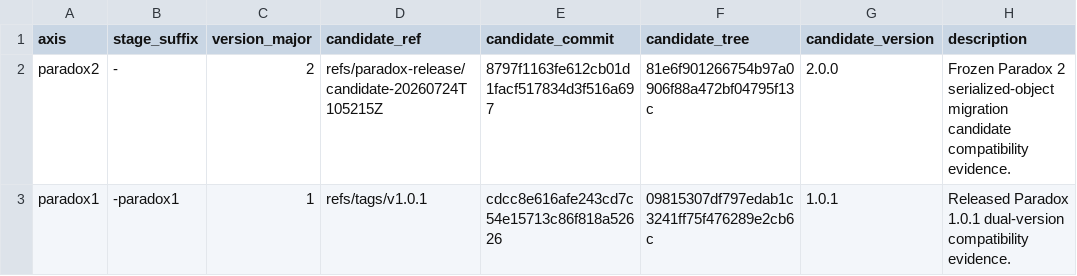
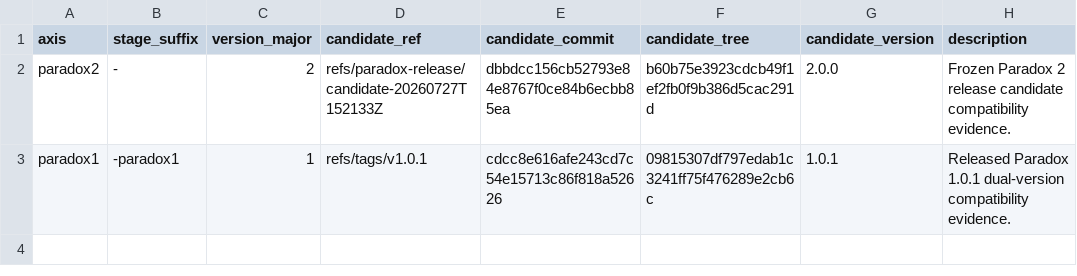
Before and after one commit to mlr-org/paradox, a TSV file: compat/paradox-evidence-axes.tsv, drawn as a sheet.

```diff
--- a/compat/paradox-evidence-axes.tsv
+++ b/compat/paradox-evidence-axes.tsv
@@ -1,3 +1,3 @@
 axis	stage_suffix	version_major	candidate_ref	candidate_commit	candidate_tree	candidate_version	description
-paradox2	-	2	refs/paradox-release/candidate-20260724T105215Z	8797f1163fe612cb01d1facf517834d3f516a697	81e6f901266754b97a0906f88a472bf04795f13c	2.0.0	Frozen Paradox 2 serialized-object migration candidate compatibility evidence.
+paradox2	-	2	refs/paradox-release/candidate-20260727T152133Z	dbbdcc156cb52793e84e8767f0ce84b6ecbb85ea	b60b75e3923cdcb49f1ef2fb0f9b386d5cac291d	2.0.0	Frozen Paradox 2 release candidate compatibility evidence.
 paradox1	-paradox1	1	refs/tags/v1.0.1	cdcc8e616afe243cd7c54e15713c86f818a52626	09815307df797edab1c3241ff75f476289e2cb6c	1.0.1	Released Paradox 1.0.1 dual-version compatibility evidence.
```
Also changed, not shown: 8 other files.
